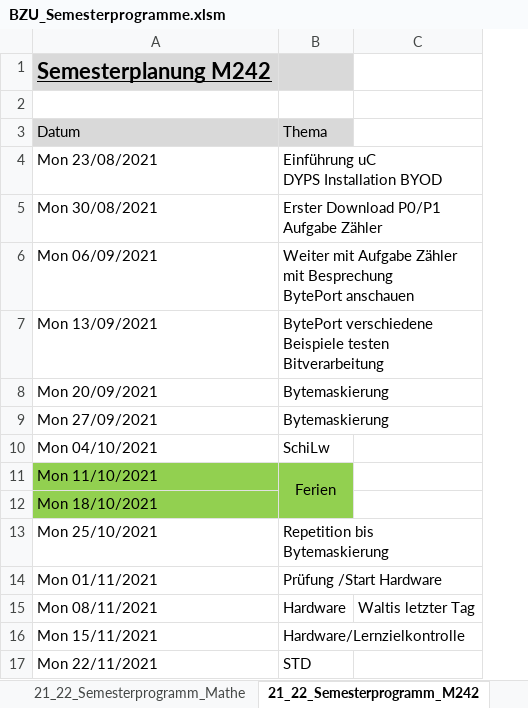
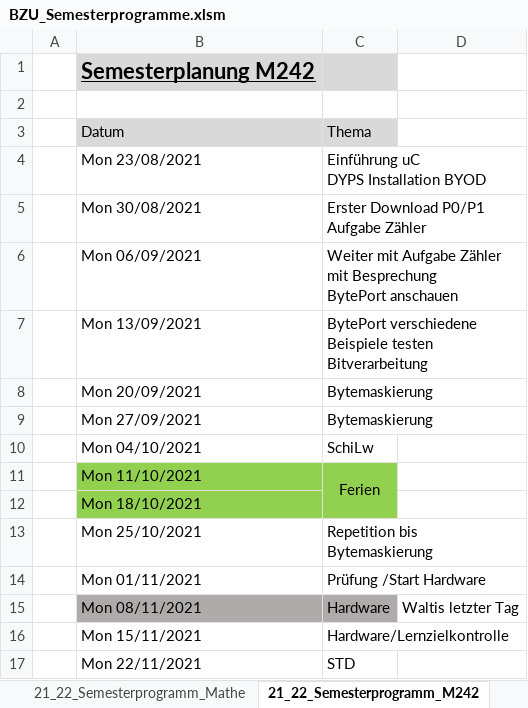
Before and after one commit to walter-rothlin/Source-Code, an Excel workbook: SchulungsUnterlagen/Semesterprogramme/BZU_Semesterprogramme.xlsm, sheet 21_22_Semesterprogramm_M242, drawn as a sheet; only a part is shown; values as stored, in another font and other column widths than the file's, no borders; addresses are those after the commit; the diff names each change by its address in the sheet, - before the commit and + after, or states it on an @@ line.

```diff
--- a/SchulungsUnterlagen/Semesterprogramme/BZU_Semesterprogramme.xlsm (sheet 21_22_Semesterprogramm_M242)
+++ b/SchulungsUnterlagen/Semesterprogramme/BZU_Semesterprogramme.xlsm (sheet 21_22_Semesterprogramm_M242)
+column A, empty
-B15:C15 fill: none
+B15:C15 fill: #AFABAB
```
Also changed, not shown: sheet 21_22_Semesterprogramm_M231, sheet 21_22_Semesterprogramm_M162, sheet 21_22_Semesterprogramm_Mathe, formulas that keep their value, 5 other files.
